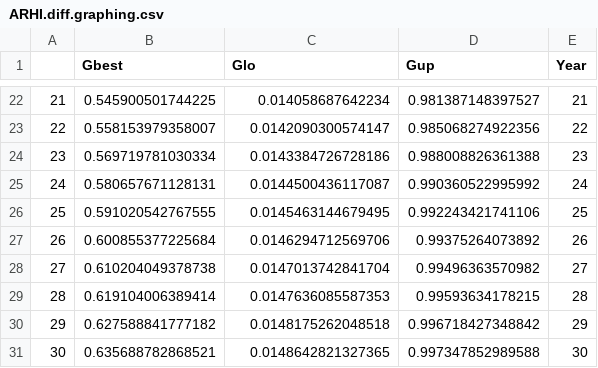
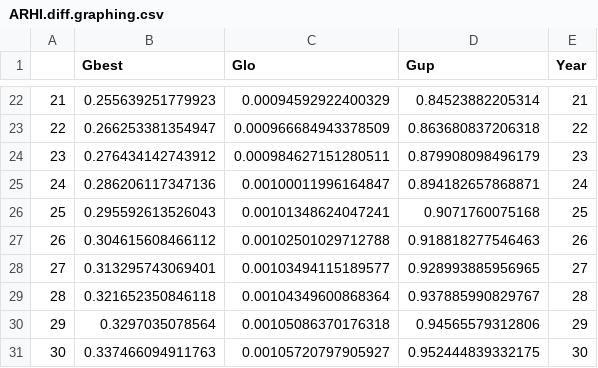
Before and after one commit to sjworthy/Rare.Plants, a CSV file: Formatted.Data/ARHI.diff.graphing.csv, drawn as a sheet; only a part is shown, gaps mark what is left out; the diff covers the shown part only.

```diff
--- a/Formatted.Data/ARHI.diff.graphing.csv
+++ b/Formatted.Data/ARHI.diff.graphing.csv
@@ -22,10 +22,10 @@
-"21",0.545900501744225,0.014058687642234,0.981387148397527,21
-"22",0.558153979358007,0.0142090300574147,0.985068274922356,22
-"23",0.569719781030334,0.0143384726728186,0.988008826361388,23
-"24",0.580657671128131,0.0144500436117087,0.990360522995992,24
-"25",0.591020542767555,0.0145463144679495,0.992243421741106,25
-"26",0.600855377225684,0.0146294712569706,0.99375264073892,26
-"27",0.610204049378738,0.0147013742841704,0.99496363570982,27
-"28",0.619104006389414,0.0147636085587353,0.99593634178215,28
-"29",0.627588841777182,0.0148175262048518,0.996718427348842,29
-"30",0.635688782868521,0.0148642821327365,0.997347852989588,30
+"21",0.255639251779923,0.00094592922400329,0.84523882205314,21
+"22",0.266253381354947,0.000966684943378509,0.863680837206318,22
+"23",0.276434142743912,0.000984627151280511,0.879908098496179,23
+"24",0.286206117347136,0.00100011996164847,0.894182657868871,24
+"25",0.295592613526043,0.00101348624047241,0.9071760075168,25
+"26",0.304615608466112,0.00102501029712788,0.918818277546463,26
+"27",0.313295743069401,0.00103494115189577,0.928993885956965,27
+"28",0.321652350846118,0.00104349600868364,0.937885990829767,28
+"29",0.3297035078564,0.00105086370176318,0.94565579312806,29
+"30",0.337466094911763,0.00105720797905927,0.952444839332175,30
```
Also changed, not shown: 120 edited cells elsewhere in this file, Formatted.Data/COCA.outlier.diff.graphing.csv, Formatted.Data/Rare.Plant.Data.csv, 40 other files.
